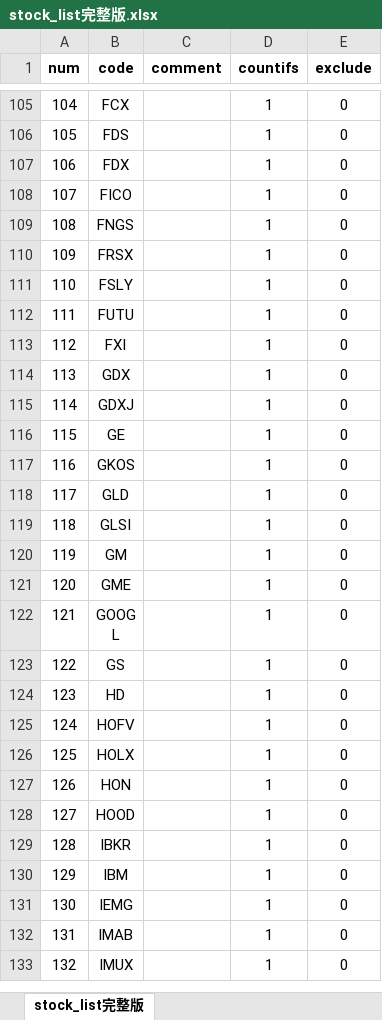
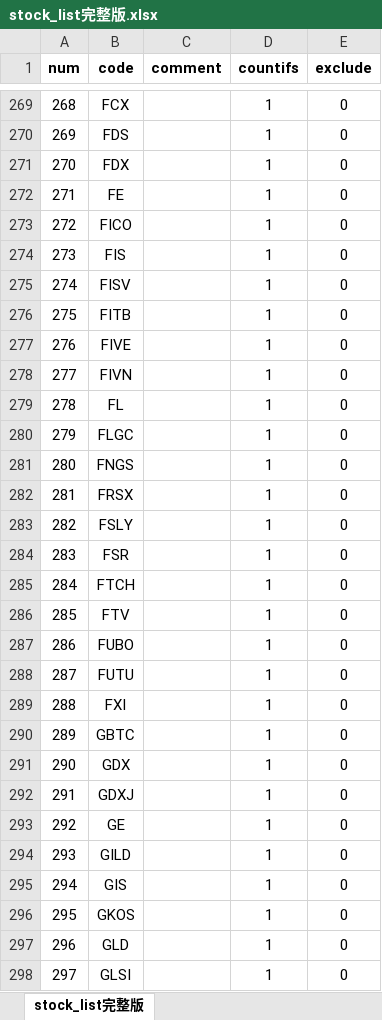
Before and after one commit to zxcvbnm3260/ChristopherShen, an Excel workbook: stock_list完整版.xlsx, sheet stock_list完整版, drawn as a sheet; only a part is shown, gaps mark what is left out; the shorter side is filled out with more unchanged rows; values as stored, in another font and other column widths than the file's, no borders; the diff covers the shown part only; the diff names each change by its address in the sheet, - before the commit and + after, or states it on an @@ line.

```diff
--- a/stock_list完整版.xlsx (sheet stock_list完整版)
+++ b/stock_list完整版.xlsx (sheet stock_list完整版)
@@ column A (num) renumbered between rows 22 and 752 @@
+row 272: 271 | FE |  | 1 | 0
+row 274: 273 | FIS |  | 1 | 0
+row 275: 274 | FISV |  | 1 | 0
+row 276: 275 | FITB |  | 1 | 0
+row 277: 276 | FIVE |  | 1 | 0
+row 278: 277 | FIVN |  | 1 | 0
+row 279: 278 | FL |  | 1 | 0
+row 280: 279 | FLGC |  | 1 | 0
+row 284: 283 | FSR |  | 1 | 0
+row 285: 284 | FTCH |  | 1 | 0
+row 286: 285 | FTV |  | 1 | 0
+row 287: 286 | FUBO |  | 1 | 0
+row 290: 289 | GBTC |  | 1 | 0
+row 294: 293 | GILD |  | 1 | 0
+row 295: 294 | GIS |  | 1 | 0
```
Also changed, not shown: 464 added rows, 1 removed row, 1 edited cell and cell formats elsewhere in this sheet, formulas that keep their value, 短线点位导入机器人.xlsx, 1 other file.
